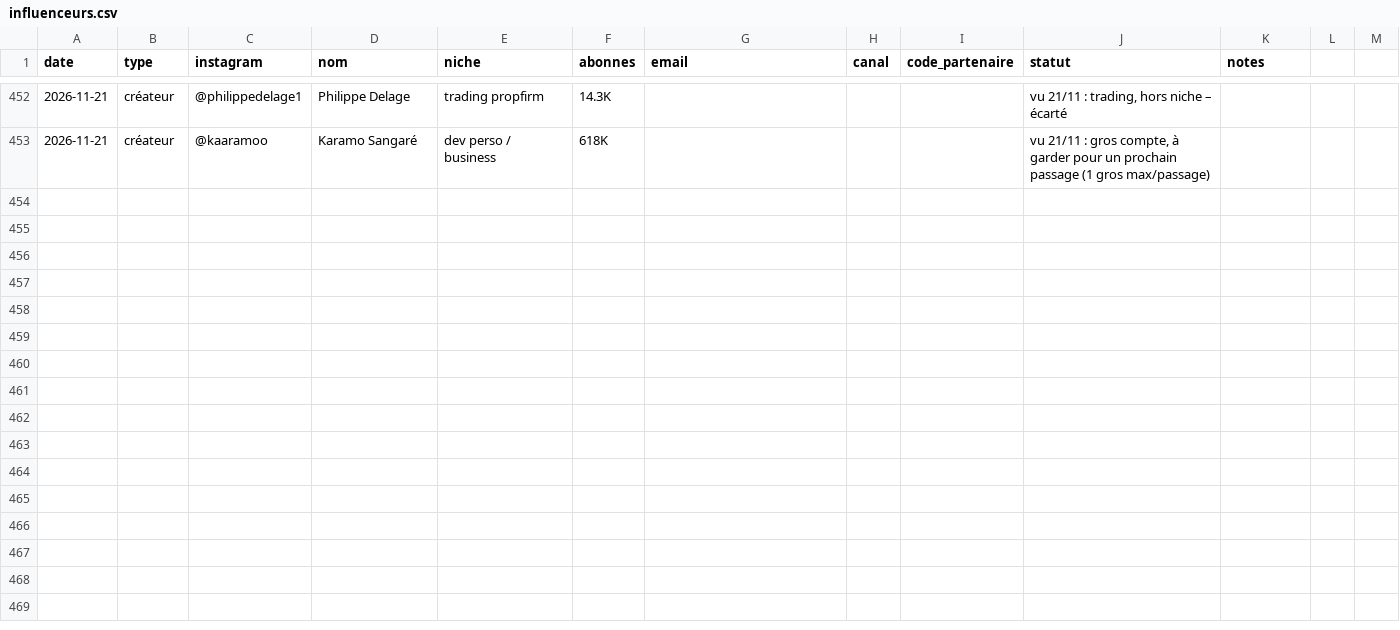
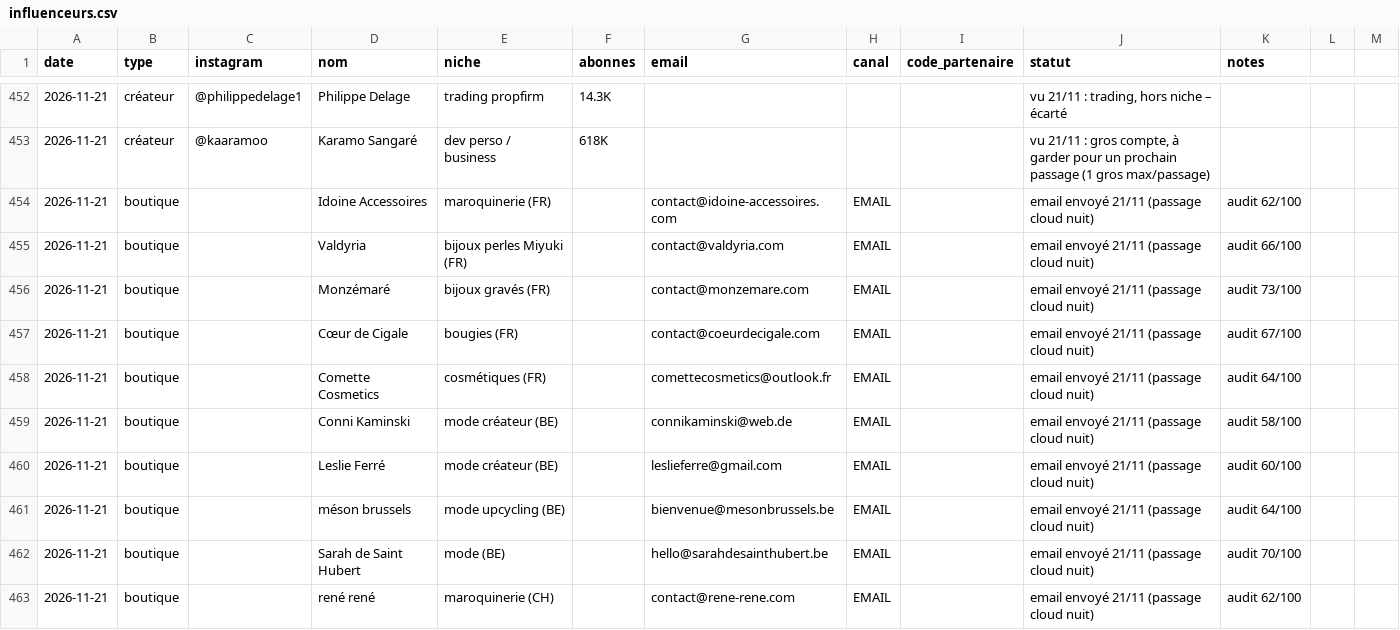
Before and after one commit to storescoreaudit-cmyk/storescore-audit.github.io, a CSV file: influenceurs.csv, drawn as a sheet; only a part is shown, gaps mark what is left out; the diff covers the shown part only.

```diff
--- a/influenceurs.csv
+++ b/influenceurs.csv
@@ -453 +453,11 @@ date,type,instagram,nom,niche,abonnes,email,canal,code_partenaire,statut,notes
 2026-11-21,créateur,@kaaramoo,Karamo Sangaré,dev perso / business,618K,,,,"vu 21/11 : gros compte, à garder pour un prochain passage (1 gros max/passage)",
+2026-11-21,boutique,,Idoine Accessoires,maroquinerie (FR),,contact@idoine-accessoires.com,EMAIL,,email envoyé 21/11 (passage cloud nuit),audit 62/100
+2026-11-21,boutique,,Valdyria,bijoux perles Miyuki (FR),,contact@valdyria.com,EMAIL,,email envoyé 21/11 (passage cloud nuit),audit 66/100
+2026-11-21,boutique,,Monzémaré,bijoux gravés (FR),,contact@monzemare.com,EMAIL,,email envoyé 21/11 (passage cloud nuit),audit 73/100
+2026-11-21,boutique,,Cœur de Cigale,bougies (FR),,contact@coeurdecigale.com,EMAIL,,email envoyé 21/11 (passage cloud nuit),audit 67/100
+2026-11-21,boutique,,Comette Cosmetics,cosmétiques (FR),,comettecosmetics@outlook.fr,EMAIL,,email envoyé 21/11 (passage cloud nuit),audit 64/100
+2026-11-21,boutique,,Conni Kaminski,mode créateur (BE),,connikaminski@web.de,EMAIL,,email envoyé 21/11 (passage cloud nuit),audit 58/100
+2026-11-21,boutique,,Leslie Ferré,mode créateur (BE),,leslieferre@gmail.com,EMAIL,,email envoyé 21/11 (passage cloud nuit),audit 60/100
+2026-11-21,boutique,,méson brussels,mode upcycling (BE),,bienvenue@mesonbrussels.be,EMAIL,,email envoyé 21/11 (passage cloud nuit),audit 64/100
+2026-11-21,boutique,,Sarah de Saint Hubert,mode (BE),,hello@sarahdesainthubert.be,EMAIL,,email envoyé 21/11 (passage cloud nuit),audit 70/100
+2026-11-21,boutique,,rené rené,maroquinerie (CH),,contact@rene-rene.com,EMAIL,,email envoyé 21/11 (passage cloud nuit),audit 62/100
```
Also changed, not shown: 10 added rows elsewhere in this file.
